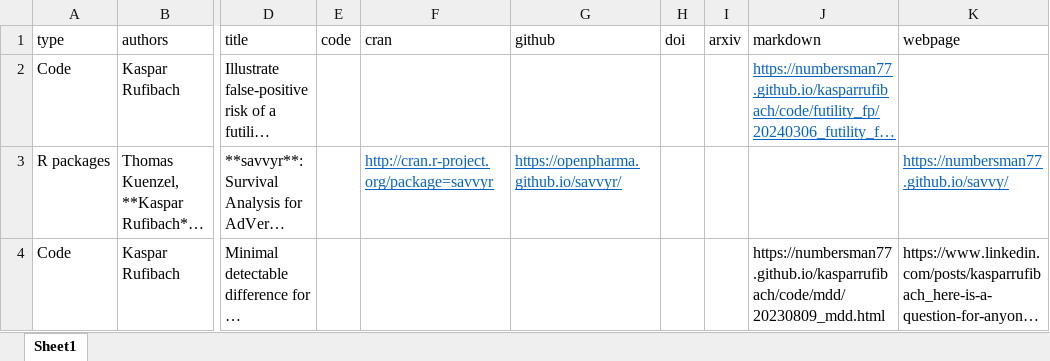
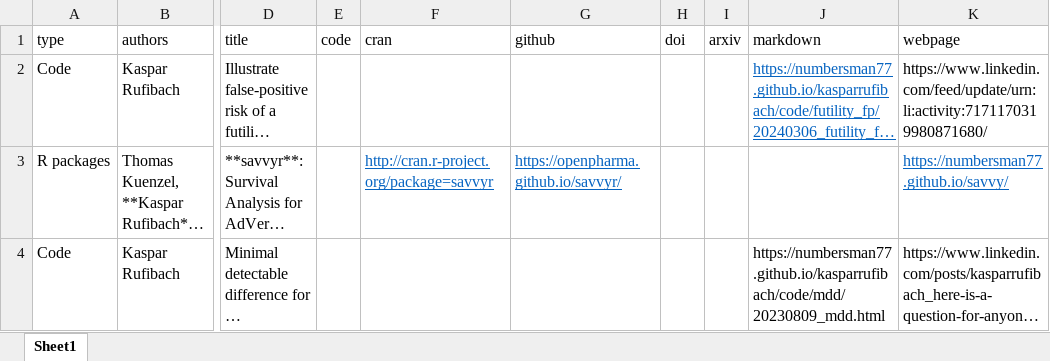
Before and after one commit to numbersman77/kasparrufibach, an Excel workbook: data/software.xlsx, sheet Sheet1, drawn as a sheet; only a part is shown, gaps mark what is left out; long unchanged cells end in …; values as stored, in another font and other column widths than the file's, no borders; the diff names each change by its address in the sheet, - before the commit and + after, or states it on an @@ line.

Commit message:
updat

```diff
--- a/data/software.xlsx (sheet Sheet1)
+++ b/data/software.xlsx (sheet Sheet1)
-K2 (webpage): (empty)
+K2 (webpage): https://www.linkedin.com/feed/update/urn:li:activity:7171170319980871680/
```
Also changed, not shown: 9 other files.
